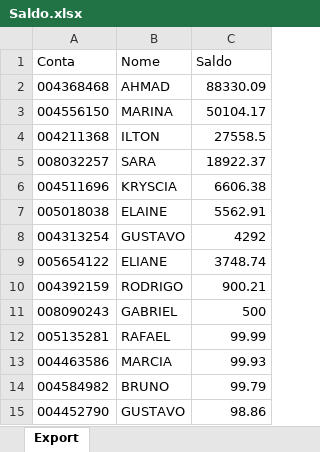
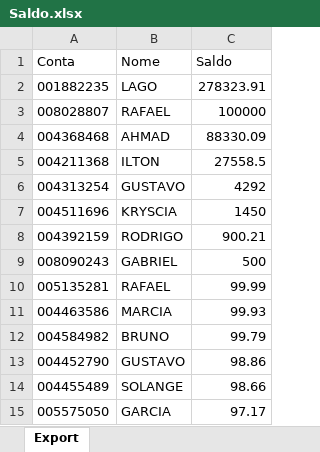
Before and after one commit to bluemetrixgit/Mesa_de_operacao, an Excel workbook: Saldo.xlsx, sheet Export, drawn as a sheet; only a part is shown; the shorter side is filled out with more unchanged rows; values as stored, in another font and other column widths than the file's, no borders; removed rows and columns are numbered as before the commit, all else as after; the diff names each change by its address in the sheet, - before the commit and + after, or states it on an @@ line.

Commit message:
Add files via upload

```diff
--- a/Saldo.xlsx (sheet Export)
+++ b/Saldo.xlsx (sheet Export)
+row 2: 001882235 | LAGO | 278323.91
+row 3: 008028807 | RAFAEL | 100000
-row 3: 004556150 | MARINA | 50104.17
-row 5: 008032257 | SARA | 18922.37
-row 6: 004511696 | KRYSCIA | 6606.38
-row 7: 005018038 | ELAINE | 5562.91
-row 9: 005654122 | ELIANE | 3748.74
+row 7: 004511696 | KRYSCIA | 1450
```
